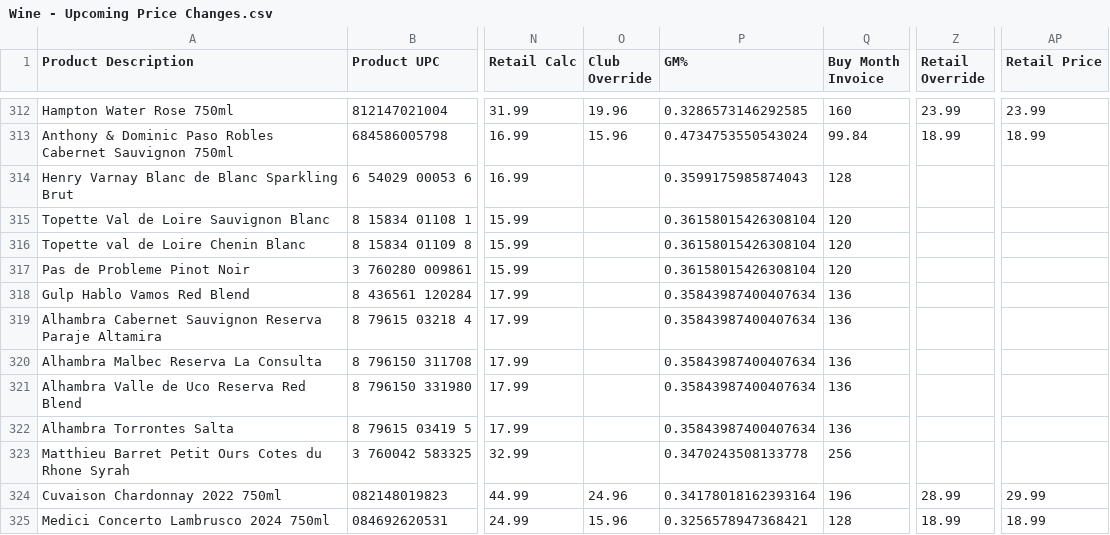
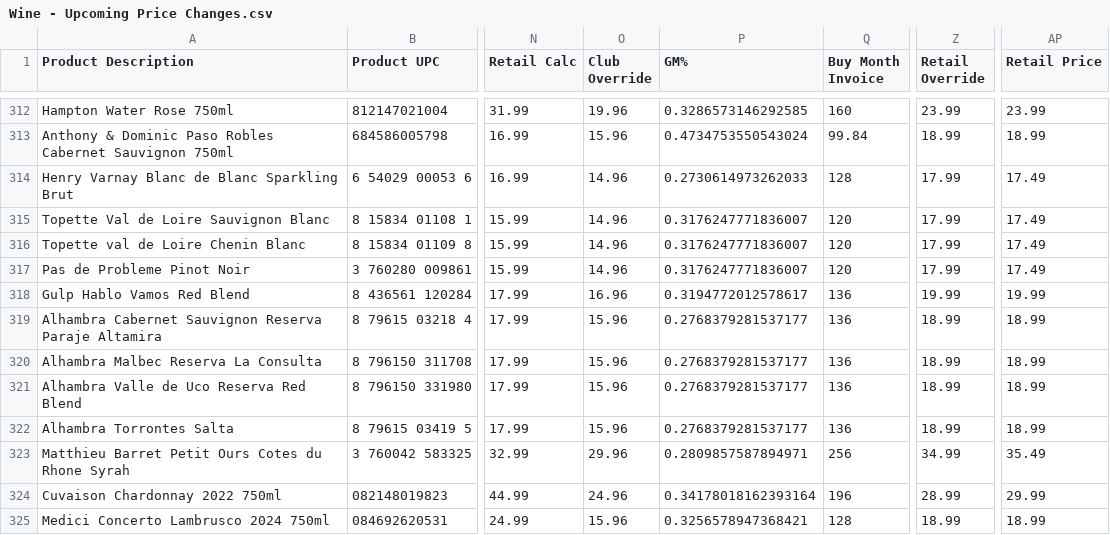
Before and after one commit to Akuklok/thc-dashboard, a CSV file: data/Wine - Upcoming Price Changes.csv, drawn as a sheet; only a part is shown, gaps mark what is left out; the diff names each change by its address in the sheet, - before the commit and + after, or states it on an @@ line.

Commit message:
auto-update Wine - Upcoming Price Changes.csv

```diff
--- a/data/Wine - Upcoming Price Changes.csv
+++ b/data/Wine - Upcoming Price Changes.csv
-O314:O317 (Club Override): (empty)
+O314:O317 (Club Override): 14.96
-P314 (GM%): 0.3599175985874043
+P314 (GM%): 0.2730614973262033
-Z314:Z317 (Retail Override): (empty)
+Z314:Z317 (Retail Override): 17.99
-AP314:AP317 (Retail Price): (empty)
+AP314:AP317 (Retail Price): 17.49
-P315:P317 (GM%): 0.36158015426308104
+P315:P317 (GM%): 0.3176247771836007
-O318 (Club Override): (empty)
+O318 (Club Override): 16.96
-P318 (GM%): 0.35843987400407634
+P318 (GM%): 0.3194772012578617
-Z318 (Retail Override): (empty)
+Z318 (Retail Override): 19.99
-AP318 (Retail Price): (empty)
+AP318 (Retail Price): 19.99
-O319:O322 (Club Override): (empty)
+O319:O322 (Club Override): 15.96
-P319:P322 (GM%): 0.35843987400407634
+P319:P322 (GM%): 0.2768379281537177
-Z319:Z322 (Retail Override): (empty)
+Z319:Z322 (Retail Override): 18.99
-AP319:AP322 (Retail Price): (empty)
+AP319:AP322 (Retail Price): 18.99
-O323 (Club Override): (empty)
+O323 (Club Override): 29.96
-P323 (GM%): 0.3470243508133778
+P323 (GM%): 0.2809857587894971
-Z323 (Retail Override): (empty)
+Z323 (Retail Override): 34.99
-AP323 (Retail Price): (empty)
+AP323 (Retail Price): 35.49
```
